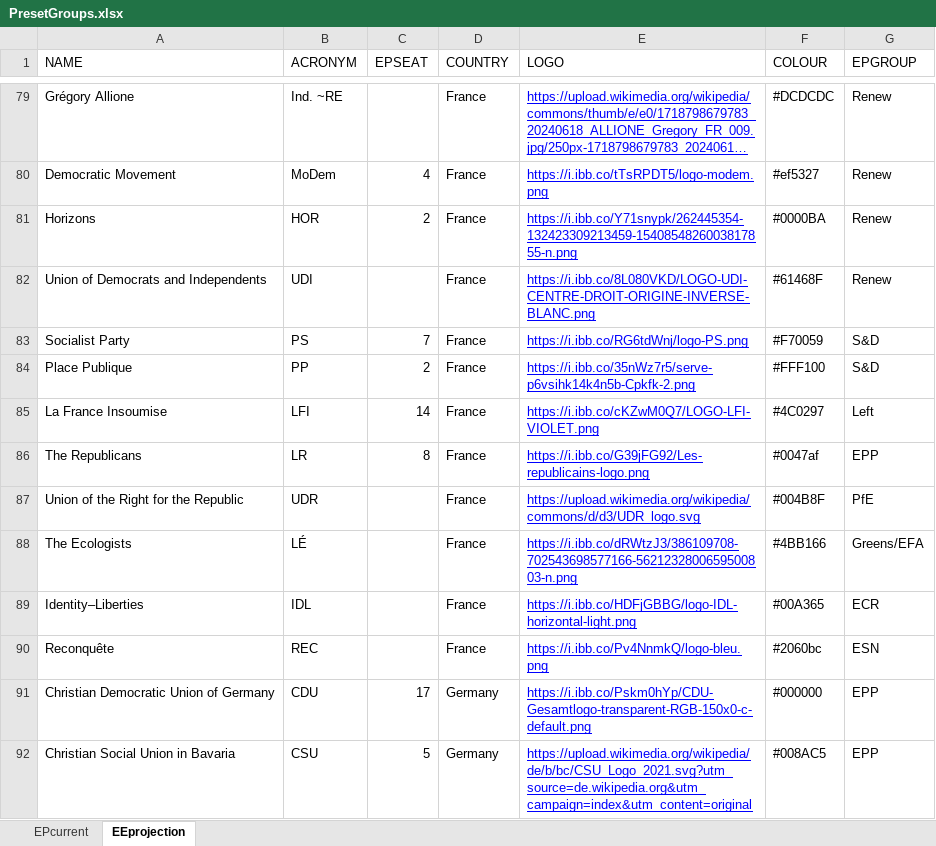
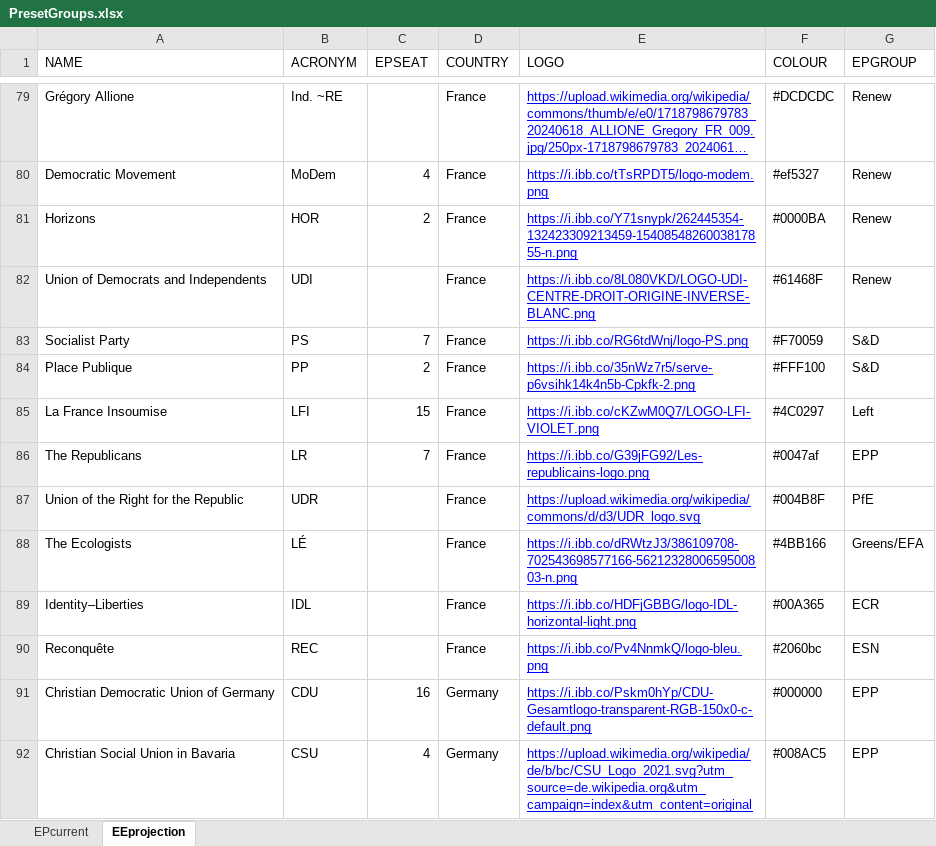
Before and after one commit to bananasAreViolet/epgroupbuilder, an Excel workbook: PresetGroups.xlsx, sheet EEprojection, drawn as a sheet; only a part is shown, gaps mark what is left out; long unchanged cells end in …; values as stored, in another font and other column widths than the file's, no borders; charts and pictures not drawn; the diff covers the shown part only; the diff names each change by its address in the sheet, - before the commit and + after, or states it on an @@ line.

```diff
--- a/PresetGroups.xlsx (sheet EEprojection)
+++ b/PresetGroups.xlsx (sheet EEprojection)
-C85 (EPSEAT): 14
+C85 (EPSEAT): 15
-C86 (EPSEAT): 8
+C86 (EPSEAT): 7
-C91 (EPSEAT): 17
+C91 (EPSEAT): 16
-C92 (EPSEAT): 5
+C92 (EPSEAT): 4
```
Also changed, not shown: 2 added rows and 38 edited cells elsewhere in this sheet.
